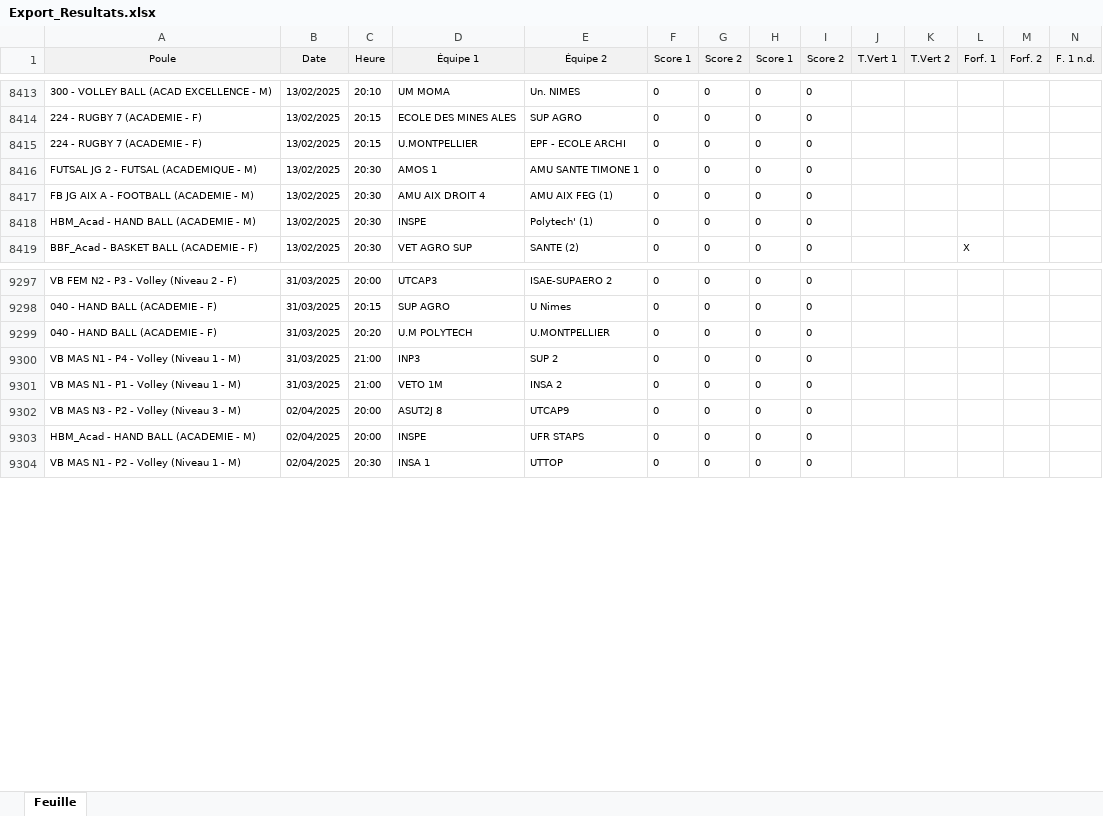
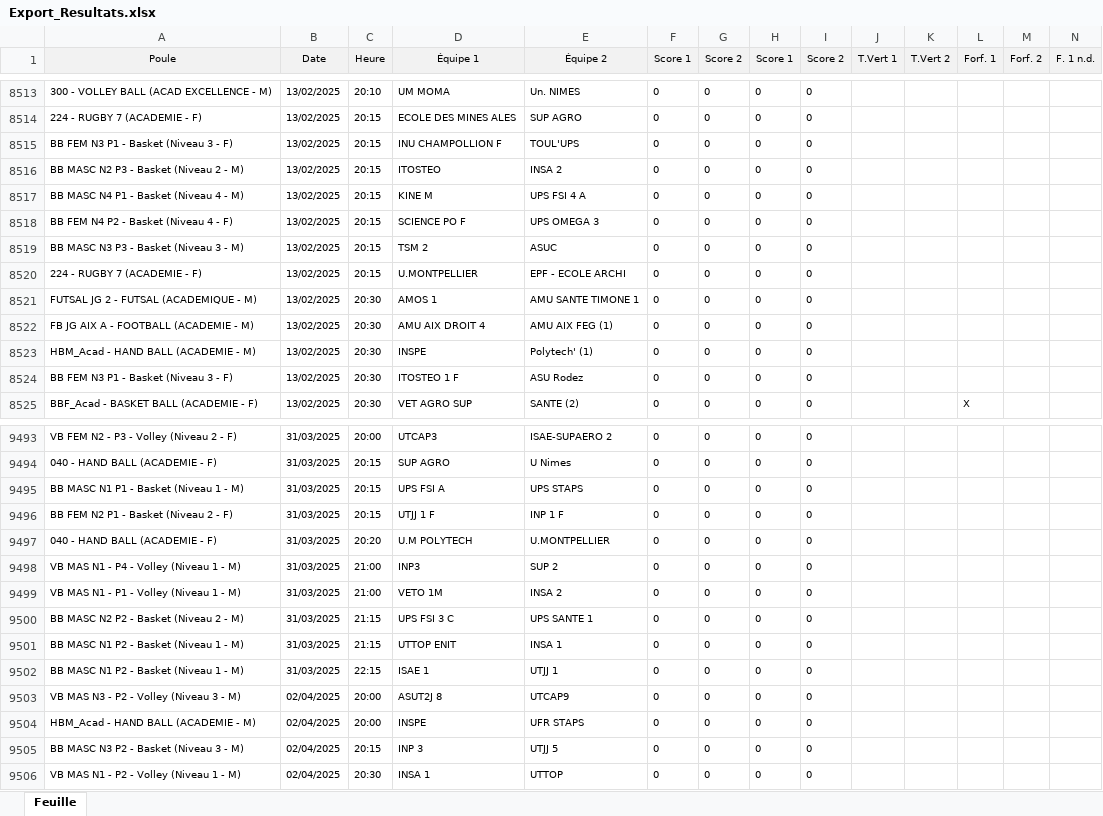
Before and after one commit to lucien-dub/BDD, an Excel workbook: merchex/Export_Resultats.xlsx, sheet Feuille, drawn as a sheet; only a part is shown, gaps mark what is left out; values as stored, in another font and other column widths than the file's, no borders; rows hold the shown columns only; the diff covers the shown part only; the diff names each change by its address in the sheet, - before the commit and + after, or states it on an @@ line.

```diff
--- a/merchex/Export_Resultats.xlsx (sheet Feuille)
+++ b/merchex/Export_Resultats.xlsx (sheet Feuille)
+row 8515: BB FEM N3 P1 - Basket (Niveau 3 - F) | 13/02/2025 | 20:15 | INU CHAMPOLLION F | TOUL'UPS | 0 | 0 | 0 | 0
+row 8516: BB MASC N2 P3 - Basket (Niveau 2 - M) | 13/02/2025 | 20:15 | ITOSTEO | INSA 2 | 0 | 0 | 0 | 0
+row 8517: BB MASC N4 P1 - Basket (Niveau 4 - M) | 13/02/2025 | 20:15 | KINE M | UPS FSI 4 A | 0 | 0 | 0 | 0
+row 8518: BB FEM N4 P2 - Basket (Niveau 4 - F) | 13/02/2025 | 20:15 | SCIENCE PO F | UPS OMEGA 3 | 0 | 0 | 0 | 0
+row 8519: BB MASC N3 P3 - Basket (Niveau 3 - M) | 13/02/2025 | 20:15 | TSM 2 | ASUC | 0 | 0 | 0 | 0
+row 8524: BB FEM N3 P1 - Basket (Niveau 3 - F) | 13/02/2025 | 20:30 | ITOSTEO 1 F | ASU Rodez | 0 | 0 | 0 | 0
+row 9495: BB MASC N1 P1 - Basket (Niveau 1 - M) | 31/03/2025 | 20:15 | UPS FSI A | UPS STAPS | 0 | 0 | 0 | 0
+row 9496: BB FEM N2 P1 - Basket (Niveau 2 - F) | 31/03/2025 | 20:15 | UTJJ 1 F | INP 1 F | 0 | 0 | 0 | 0
+row 9500: BB MASC N2 P2 - Basket (Niveau 2 - M) | 31/03/2025 | 21:15 | UPS FSI 3 C | UPS SANTE 1 | 0 | 0 | 0 | 0
+row 9501: BB MASC N1 P2 - Basket (Niveau 1 - M) | 31/03/2025 | 21:15 | UTTOP ENIT | INSA 1 | 0 | 0 | 0 | 0
+row 9502: BB MASC N1 P2 - Basket (Niveau 1 - M) | 31/03/2025 | 22:15 | ISAE 1 | UTJJ 1 | 0 | 0 | 0 | 0
+row 9505: BB MASC N3 P2 - Basket (Niveau 3 - M) | 02/04/2025 | 20:15 | INP 3 | UTJJ 5 | 0 | 0 | 0 | 0
```
Also changed, not shown: 196 added rows and 29 moved rows elsewhere in this sheet, 2 other files.
